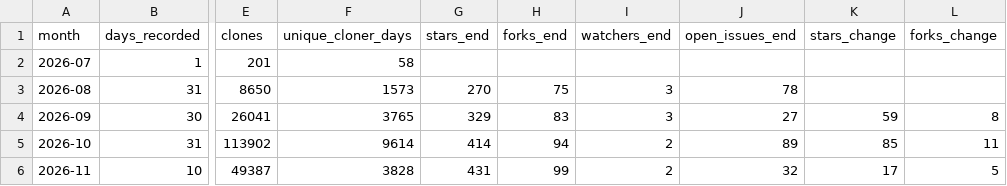
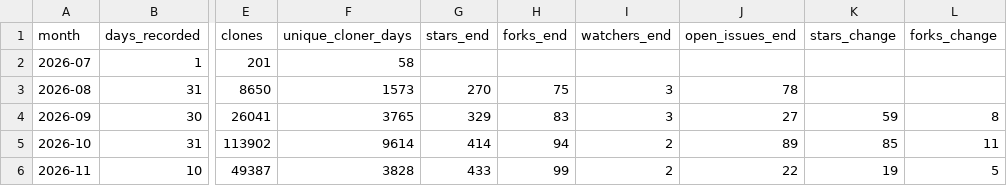
Before and after one commit to Vigil-SOC/metrics, a CSV file: data/monthly_summary.csv, drawn as a sheet; only a part is shown, gaps mark what is left out; the diff names each change by its address in the sheet, - before the commit and + after, or states it on an @@ line.

```diff
--- a/data/monthly_summary.csv
+++ b/data/monthly_summary.csv
-G6 (stars_end): 431
+G6 (stars_end): 433
-J6 (open_issues_end): 32
+J6 (open_issues_end): 22
-K6 (stars_change): 17
+K6 (stars_change): 19
```
Also changed, not shown: data/contributors.csv, data/repo_daily.csv, 1 other file.
